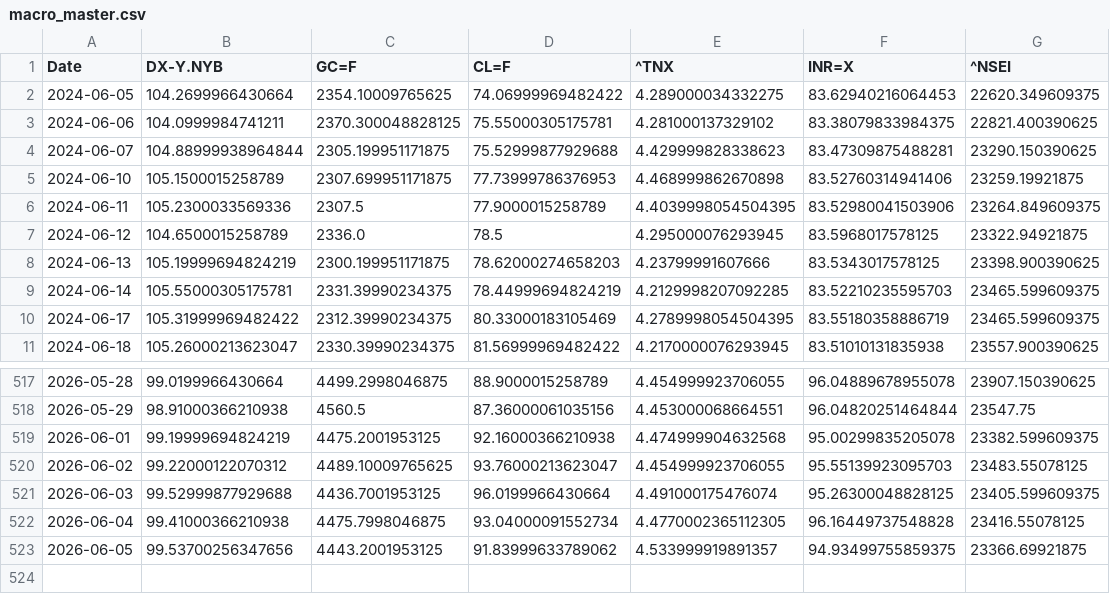
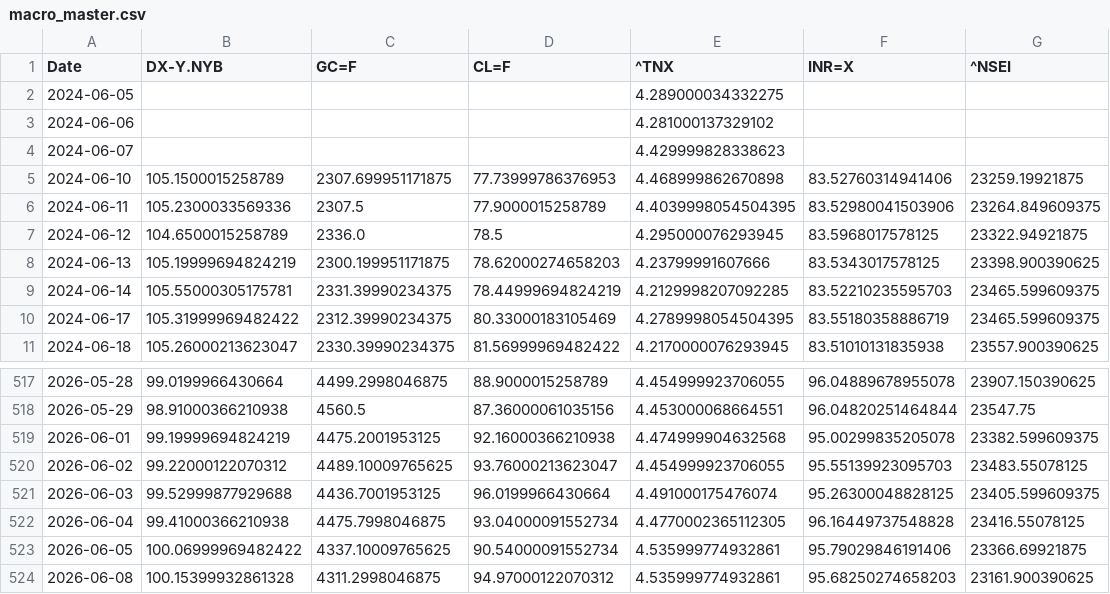
Before and after one commit to rhtjn3-sketch/Stock-Analysis, a CSV file: macro_master.csv, drawn as a sheet; only a part is shown, gaps mark what is left out.

```diff
--- a/macro_master.csv
+++ b/macro_master.csv
@@ -1,5 +1,5 @@
 Date,DX-Y.NYB,GC=F,CL=F,^TNX,INR=X,^NSEI
-2024-06-05,104.2699966430664,2354.10009765625,74.06999969482422,4.289000034332275,83.62940216064453,22620.349609375
-2024-06-06,104.0999984741211,2370.300048828125,75.55000305175781,4.281000137329102,83.38079833984375,22821.400390625
-2024-06-07,104.88999938964844,2305.199951171875,75.52999877929688,4.429999828338623,83.47309875488281,23290.150390625
+2024-06-05,,,,4.289000034332275,,
+2024-06-06,,,,4.281000137329102,,
+2024-06-07,,,,4.429999828338623,,
 2024-06-10,105.1500015258789,2307.699951171875,77.73999786376953,4.468999862670898,83.52760314941406,23259.19921875
@@ -522,2 +522,3 @@ Date,DX-Y.NYB,GC=F,CL=F,^TNX,INR=X,^NSEI
 2026-06-04,99.41000366210938,4475.7998046875,93.04000091552734,4.4770002365112305,96.16449737548828,23416.55078125
-2026-06-05,99.53700256347656,4443.2001953125,91.83999633789062,4.533999919891357,94.93499755859375,23366.69921875
+2026-06-05,100.06999969482422,4337.10009765625,90.54000091552734,4.535999774932861,95.79029846191406,23366.69921875
+2026-06-08,100.15399932861328,4311.2998046875,94.97000122070312,4.535999774932861,95.68250274658203,23161.900390625
```
Also changed, not shown: nifty_indices_master.csv, world_indices_master.csv, 4 other files.
